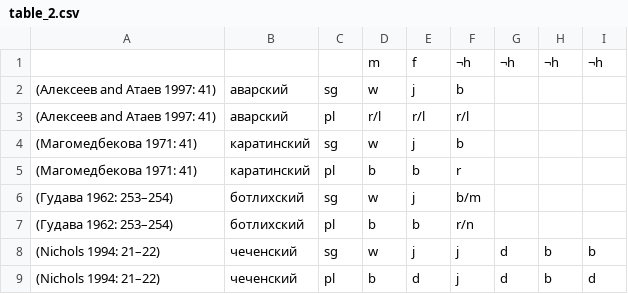
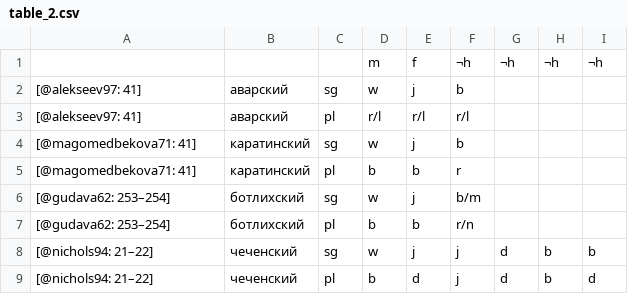
Before and after one commit to agricolamz/2018_MYABL, a CSV file: data/table_2.csv, drawn as a sheet.

```diff
--- a/data/table_2.csv
+++ b/data/table_2.csv
@@ -1,9 +1,9 @@
  , , ,m,f,¬h,¬h,¬h,¬h
-(Алексеев and Атаев 1997: 41),аварский,sg,w,j,b,,,
-(Алексеев and Атаев 1997: 41),аварский,pl,r/l,r/l,r/l,,,
-(Магомедбекова 1971: 41),каратинский,sg,w,j,b,,,
-(Магомедбекова 1971: 41),каратинский,pl,b,b,r,,,
-(Гудава 1962: 253–254),ботлихский,sg,w,j,b/m,,,
-(Гудава 1962: 253–254),ботлихский,pl,b,b,r/n,,,
-(Nichols 1994: 21–22),чеченский,sg,w,j,j,d,b,b
-(Nichols 1994: 21–22),чеченский,pl,b,d,j,d,b,d
+[@alekseev97: 41],аварский,sg,w,j,b,,,
+[@alekseev97: 41],аварский,pl,r/l,r/l,r/l,,,
+[@magomedbekova71: 41],каратинский,sg,w,j,b,,,
+[@magomedbekova71: 41],каратинский,pl,b,b,r,,,
+[@gudava62: 253–254],ботлихский,sg,w,j,b/m,,,
+[@gudava62: 253–254],ботлихский,pl,b,b,r/n,,,
+[@nichols94: 21–22],чеченский,sg,w,j,j,d,b,b
+[@nichols94: 21–22],чеченский,pl,b,d,j,d,b,d
```
Also changed, not shown: data/table_1.csv, 4 other files.
